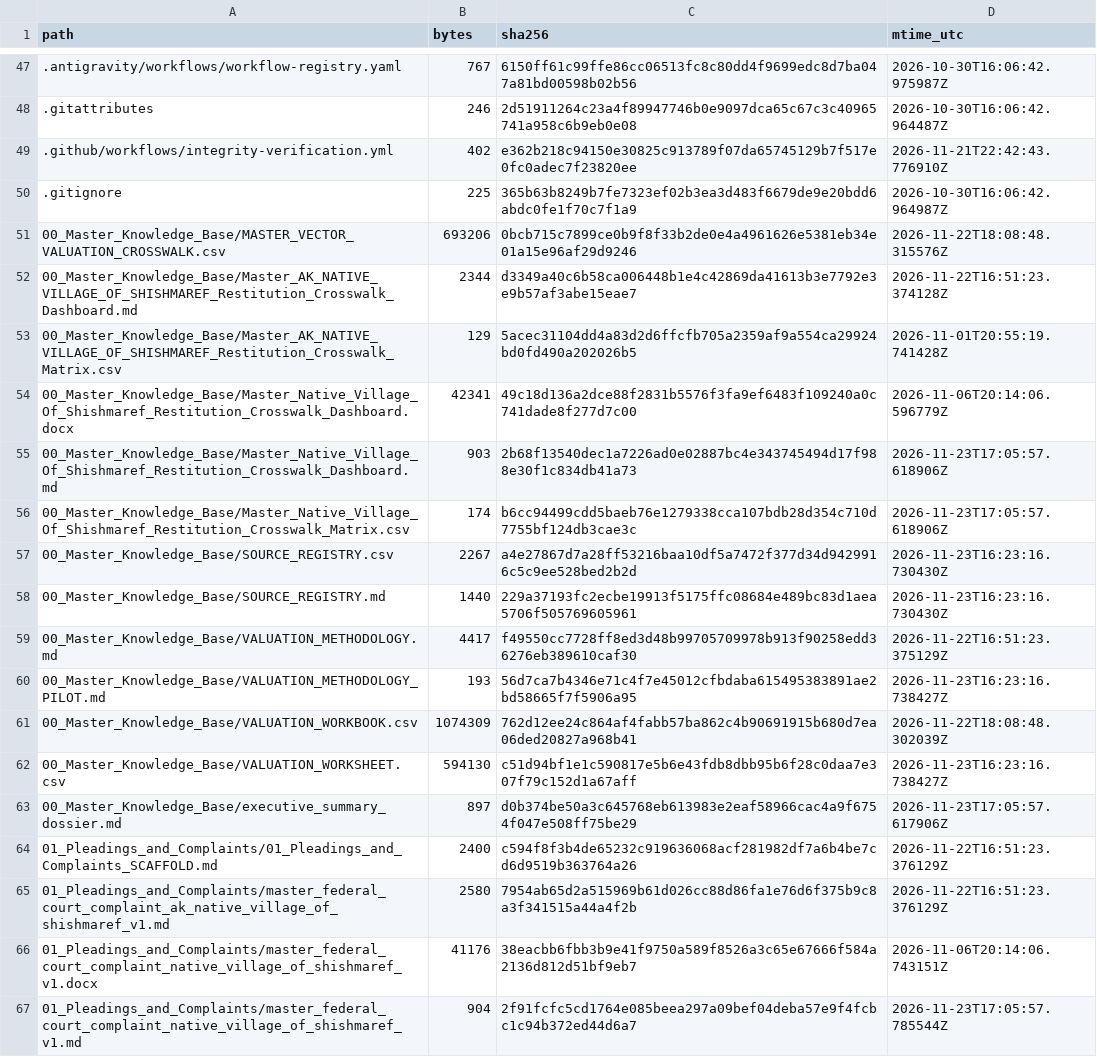
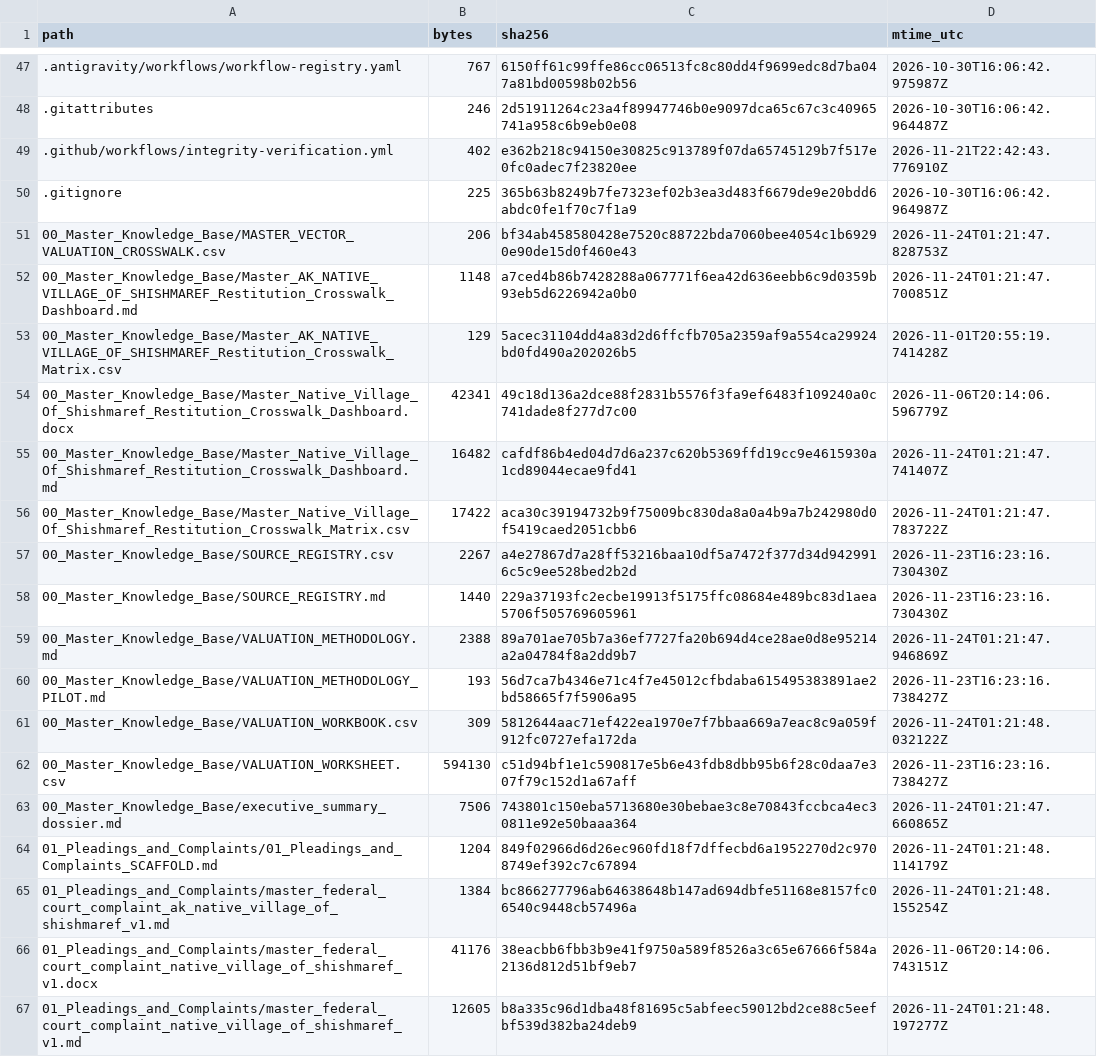
Before and after one commit to GlobalRestitutionAlliance/turtle-island-us-ak-native-village-of-shishmaref-master-litigation, a CSV file: 99_Archives_and_Manifests/MANIFEST_SHA256.csv, drawn as a sheet; only a part is shown, gaps mark what is left out; the diff covers the shown part only.

```diff
--- a/99_Archives_and_Manifests/MANIFEST_SHA256.csv
+++ b/99_Archives_and_Manifests/MANIFEST_SHA256.csv
@@ -50,18 +50,18 @@ path,bytes,sha256,mtime_utc
 .gitignore,225,365b63b8249b7fe7323ef02b3ea3d483f6679de9e20bdd6abdc0fe1f70c7f1a9,2026-10-30T16:06:42.964987Z
-00_Master_Knowledge_Base/MASTER_VECTOR_VALUATION_CROSSWALK.csv,693206,0bcb715c7899ce0b9f8f33b2de0e4a4961626e5381eb34e01a15e96af29d9246,2026-11-22T18:08:48.315576Z
-00_Master_Knowledge_Base/Master_AK_NATIVE_VILLAGE_OF_SHISHMAREF_Restitution_Crosswalk_Dashboard.md,2344,d3349a40c6b58ca006448b1e4c42869da41613b3e7792e3e9b57af3abe15eae7,2026-11-22T16:51:23.374128Z
+00_Master_Knowledge_Base/MASTER_VECTOR_VALUATION_CROSSWALK.csv,206,bf34ab458580428e7520c88722bda7060bee4054c1b69290e90de15d0f460e43,2026-11-24T01:21:47.828753Z
+00_Master_Knowledge_Base/Master_AK_NATIVE_VILLAGE_OF_SHISHMAREF_Restitution_Crosswalk_Dashboard.md,1148,a7ced4b86b7428288a067771f6ea42d636eebb6c9d0359b93eb5d6226942a0b0,2026-11-24T01:21:47.700851Z
 00_Master_Knowledge_Base/Master_AK_NATIVE_VILLAGE_OF_SHISHMAREF_Restitution_Crosswalk_Matrix.csv,129,5acec31104dd4a83d2d6ffcfb705a2359af9a554ca29924bd0fd490a202026b5,2026-11-01T20:55:19.741428Z
 00_Master_Knowledge_Base/Master_Native_Village_Of_Shishmaref_Restitution_Crosswalk_Dashboard.docx,42341,49c18d136a2dce88f2831b5576f3fa9ef6483f109240a0c741dade8f277d7c00,2026-11-06T20:14:06.596779Z
-00_Master_Knowledge_Base/Master_Native_Village_Of_Shishmaref_Restitution_Crosswalk_Dashboard.md,903,2b68f13540dec1a7226ad0e02887bc4e343745494d17f988e30f1c834db41a73,2026-11-23T17:05:57.618906Z
-00_Master_Knowledge_Base/Master_Native_Village_Of_Shishmaref_Restitution_Crosswalk_Matrix.csv,174,b6cc94499cdd5baeb76e1279338cca107bdb28d354c710d7755bf124db3cae3c,2026-11-23T17:05:57.618906Z
+00_Master_Knowledge_Base/Master_Native_Village_Of_Shishmaref_Restitution_Crosswalk_Dashboard.md,16482,cafdf86b4ed04d7d6a237c620b5369ffd19cc9e4615930a1cd89044ecae9fd41,2026-11-24T01:21:47.741407Z
+00_Master_Knowledge_Base/Master_Native_Village_Of_Shishmaref_Restitution_Crosswalk_Matrix.csv,17422,aca30c39194732b9f75009bc830da8a0a4b9a7b242980d0f5419caed2051cbb6,2026-11-24T01:21:47.783722Z
 00_Master_Knowledge_Base/SOURCE_REGISTRY.csv,2267,a4e27867d7a28ff53216baa10df5a7472f377d34d9429916c5c9ee528bed2b2d,2026-11-23T16:23:16.730430Z
 00_Master_Knowledge_Base/SOURCE_REGISTRY.md,1440,229a37193fc2ecbe19913f5175ffc08684e489bc83d1aea5706f505769605961,2026-11-23T16:23:16.730430Z
-00_Master_Knowledge_Base/VALUATION_METHODOLOGY.md,4417,f49550cc7728ff8ed3d48b99705709978b913f90258edd36276eb389610caf30,2026-11-22T16:51:23.375129Z
+00_Master_Knowledge_Base/VALUATION_METHODOLOGY.md,2388,89a701ae705b7a36ef7727fa20b694d4ce28ae0d8e95214a2a04784f8a2dd9b7,2026-11-24T01:21:47.946869Z
 00_Master_Knowledge_Base/VALUATION_METHODOLOGY_PILOT.md,193,56d7ca7b4346e71c4f7e45012cfbdaba615495383891ae2bd58665f7f5906a95,2026-11-23T16:23:16.738427Z
-00_Master_Knowledge_Base/VALUATION_WORKBOOK.csv,1074309,762d12ee24c864af4fabb57ba862c4b90691915b680d7ea06ded20827a968b41,2026-11-22T18:08:48.302039Z
+00_Master_Knowledge_Base/VALUATION_WORKBOOK.csv,309,5812644aac71ef422ea1970e7f7bbaa669a7eac8c9a059f912fc0727efa172da,2026-11-24T01:21:48.032122Z
 00_Master_Knowledge_Base/VALUATION_WORKSHEET.csv,594130,c51d94bf1e1c590817e5b6e43fdb8dbb95b6f28c0daa7e307f79c152d1a67aff,2026-11-23T16:23:16.738427Z
-00_Master_Knowledge_Base/executive_summary_dossier.md,897,d0b374be50a3c645768eb613983e2eaf58966cac4a9f6754f047e508ff75be29,2026-11-23T17:05:57.617906Z
-01_Pleadings_and_Complaints/01_Pleadings_and_Complaints_SCAFFOLD.md,2400,c594f8f3b4de65232c919636068acf281982df7a6b4be7cd6d9519b363764a26,2026-11-22T16:51:23.376129Z
-01_Pleadings_and_Complaints/master_federal_court_complaint_ak_native_village_of_shishmaref_v1.md,2580,7954ab65d2a515969b61d026cc88d86fa1e76d6f375b9c8a3f341515a44a4f2b,2026-11-22T16:51:23.376129Z
+00_Master_Knowledge_Base/executive_summary_dossier.md,7506,743801c150eba5713680e30bebae3c8e70843fccbca4ec30811e92e50baaa364,2026-11-24T01:21:47.660865Z
+01_Pleadings_and_Complaints/01_Pleadings_and_Complaints_SCAFFOLD.md,1204,849f02966d6d26ec960fd18f7dffecbd6a1952270d2c9708749ef392c7c67894,2026-11-24T01:21:48.114179Z
+01_Pleadings_and_Complaints/master_federal_court_complaint_ak_native_village_of_shishmaref_v1.md,1384,bc866277796ab64638648b147ad694dbfe51168e8157fc06540c9448cb57496a,2026-11-24T01:21:48.155254Z
 01_Pleadings_and_Complaints/master_federal_court_complaint_native_village_of_shishmaref_v1.docx,41176,38eacbb6fbb3b9e41f9750a589f8526a3c65e67666f584a2136d812d51bf9eb7,2026-11-06T20:14:06.743151Z
-01_Pleadings_and_Complaints/master_federal_court_complaint_native_village_of_shishmaref_v1.md,904,2f91fcfc5cd1764e085beea297a09bef04deba57e9f4fcbc1c94b372ed44d6a7,2026-11-23T17:05:57.785544Z
+01_Pleadings_and_Complaints/master_federal_court_complaint_native_village_of_shishmaref_v1.md,12605,b8a335c96d1dba48f81695c5abfeec59012bd2ce88c5eefbf539d382ba24deb9,2026-11-24T01:21:48.197277Z
```
Also changed, not shown: 86 edited cells elsewhere in this file, 39 other files.
